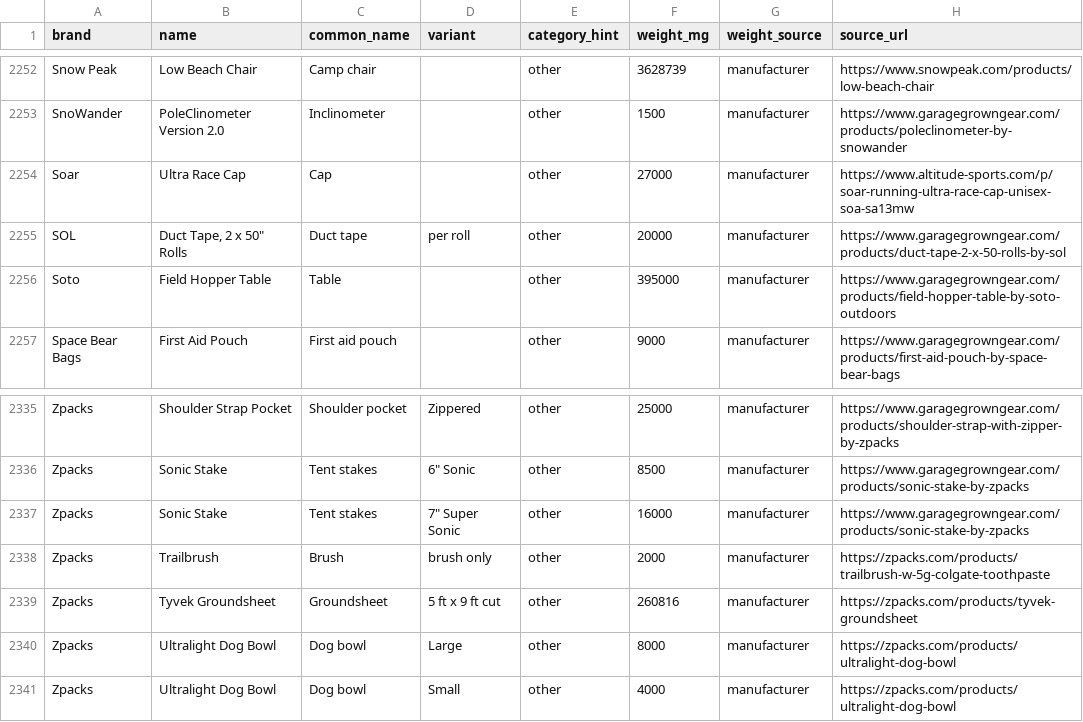
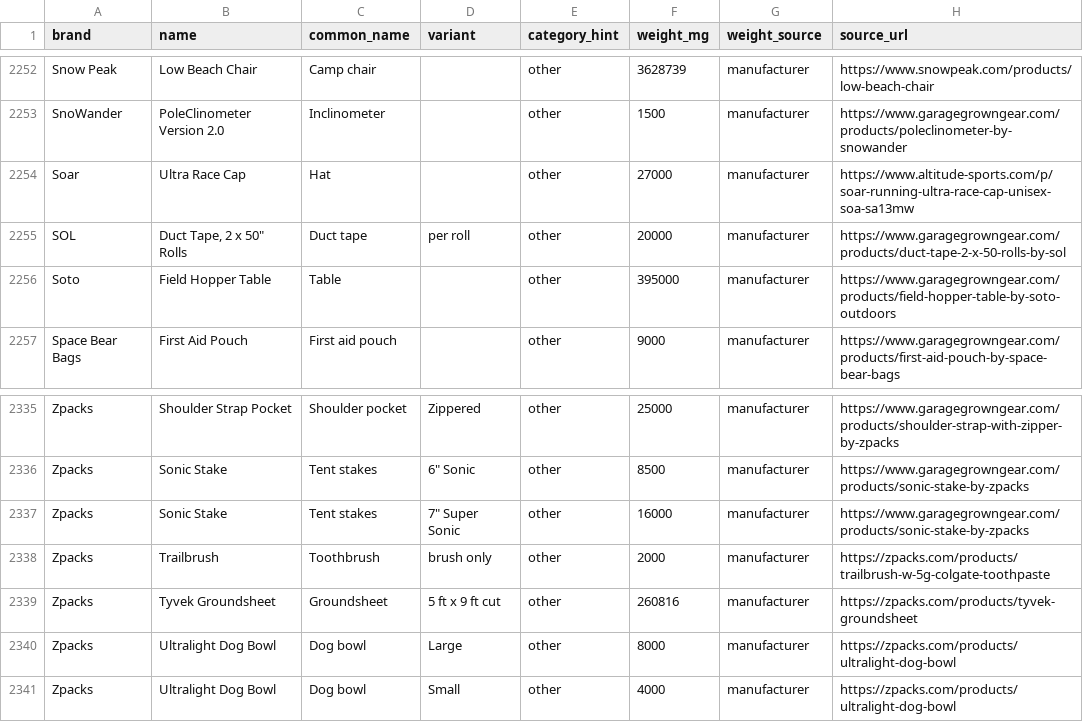
Before and after one commit to ryankiley/mahonia, a CSV file: seed/catalog.csv, drawn as a sheet; only a part is shown, gaps mark what is left out; the diff covers the shown part only.

Commit message:
Rename three common names: toothbrush, hat, sunscreen stick
Zpacks Trailbrush [brush only] is a toothbrush head, not a brush.

Cap becomes hat across all 16 rows that used it — the plainer word, and
already the head of the family the catalog uses elsewhere (sun hat,
bucket hat, trucker hat). Bottle cap, filter cap and rain cap are
untouched.

Tocobo Cica Cooling Sun Stick becomes sunscreen stick, a distinction the
catalog already draws.

```diff
--- a/seed/catalog.csv
+++ b/seed/catalog.csv
@@ -2253,3 +2253,3 @@ Snow Peak,Low Beach Chair,Camp chair,,other,3628739,manufacturer,https://www.sno
 SnoWander,PoleClinometer Version 2.0,Inclinometer,,other,1500,manufacturer,https://www.garagegrowngear.com/products/poleclinometer-by-snowander
-Soar,Ultra Race Cap,Cap,,other,27000,manufacturer,https://www.altitude-sports.com/p/soar-running-ultra-race-cap-unisex-soa-sa13mw
+Soar,Ultra Race Cap,Hat,,other,27000,manufacturer,https://www.altitude-sports.com/p/soar-running-ultra-race-cap-unisex-soa-sa13mw
 SOL,"Duct Tape, 2 x 50"" Rolls",Duct tape,per roll,other,20000,manufacturer,https://www.garagegrowngear.com/products/duct-tape-2-x-50-rolls-by-sol
@@ -2337,3 +2337,3 @@ Zpacks,Sonic Stake,Tent stakes,"6"" Sonic",other,8500,manufacturer,https://www.g
 Zpacks,Sonic Stake,Tent stakes,"7"" Super Sonic",other,16000,manufacturer,https://www.garagegrowngear.com/products/sonic-stake-by-zpacks
-Zpacks,Trailbrush,Brush,brush only,other,2000,manufacturer,https://zpacks.com/products/trailbrush-w-5g-colgate-toothpaste
+Zpacks,Trailbrush,Toothbrush,brush only,other,2000,manufacturer,https://zpacks.com/products/trailbrush-w-5g-colgate-toothpaste
 Zpacks,Tyvek Groundsheet,Groundsheet,5 ft x 9 ft cut,other,260816,manufacturer,https://zpacks.com/products/tyvek-groundsheet
```
Also changed, not shown: 16 edited cells elsewhere in this file, 1 other file.
